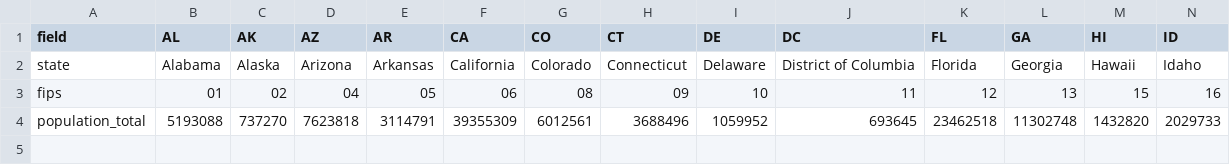
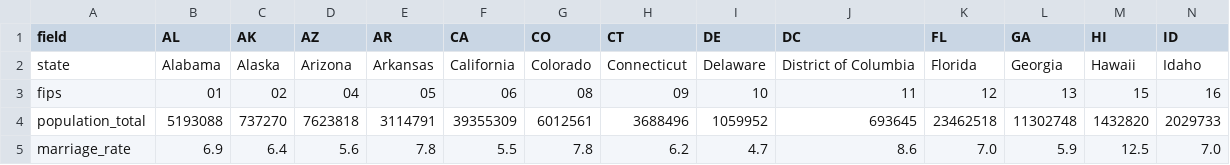
Before and after one commit to kylesayrs/WorldFigures, a CSV file: data/states.csv, drawn as a sheet; only a part is shown; rows hold the shown columns only; the diff names each change by its address in the sheet, - before the commit and + after, or states it on an @@ line.

Commit message:
Add marriage_rate column (states)
Crude marriage rate (marriages per 1,000 state population), 2023, from
CDC/NCHS National Vital Statistics System. 51/51 coverage.

```diff
--- a/data/states.csv
+++ b/data/states.csv
+row 5: marriage_rate | 6.9 | 6.4 | 5.6 | 7.8 | 5.5 | 7.8 | 6.2 | 4.7 | 8.6 | 7.0 | 5.9 | 12.5 | 7.0
```
Also changed, not shown: data/sources_manifest.csv, topics/table_of_contents.csv.
